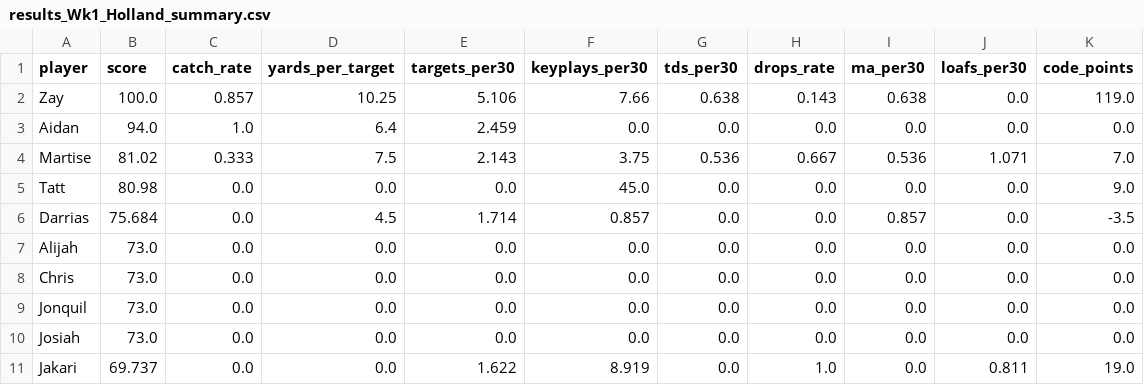
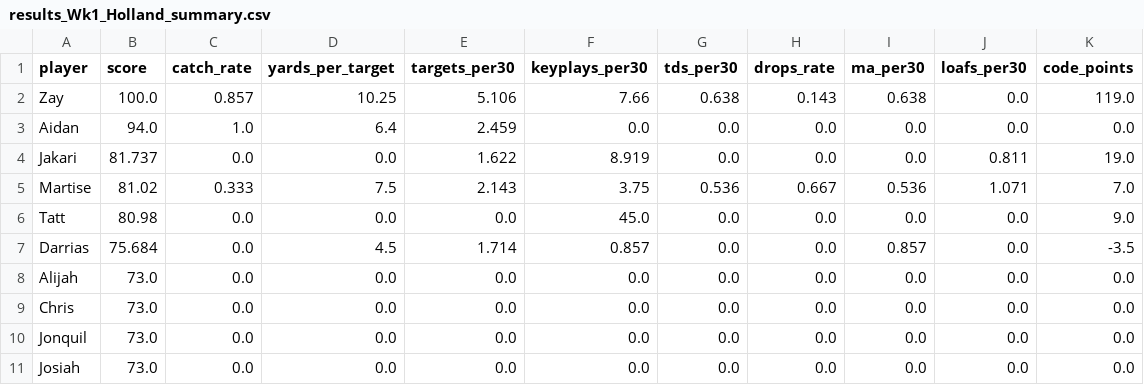
Before and after one commit to mitchelldawkinsjr/GH-Flim-Review, a CSV file: out/2026-2027/Wk1/results_Wk1_Holland_summary.csv, drawn as a sheet.

```diff
--- a/out/2026-2027/Wk1/results_Wk1_Holland_summary.csv
+++ b/out/2026-2027/Wk1/results_Wk1_Holland_summary.csv
@@ -3,2 +3,3 @@ Zay,100.0,0.857,10.25,5.106,7.66,0.638,0.143,0.638,0.0,119.0
 Aidan,94.0,1.0,6.4,2.459,0.0,0.0,0.0,0.0,0.0,0.0
+Jakari,81.737,0.0,0.0,1.622,8.919,0.0,0.0,0.0,0.811,19.0
 Martise,81.02,0.333,7.5,2.143,3.75,0.536,0.667,0.536,1.071,7.0
@@ -10,2 +11 @@ Jonquil,73.0,0.0,0.0,0.0,0.0,0.0,0.0,0.0,0.0,0.0
 Josiah,73.0,0.0,0.0,0.0,0.0,0.0,0.0,0.0,0.0,0.0
-Jakari,69.737,0.0,0.0,1.622,8.919,0.0,1.0,0.0,0.811,19.0
```
Also changed, not shown: csv/2026-2027/Wk1_Holland.csv, out/2026-2027/Wk1/Wk1_Holland_prepared.csv, 39 other files.
